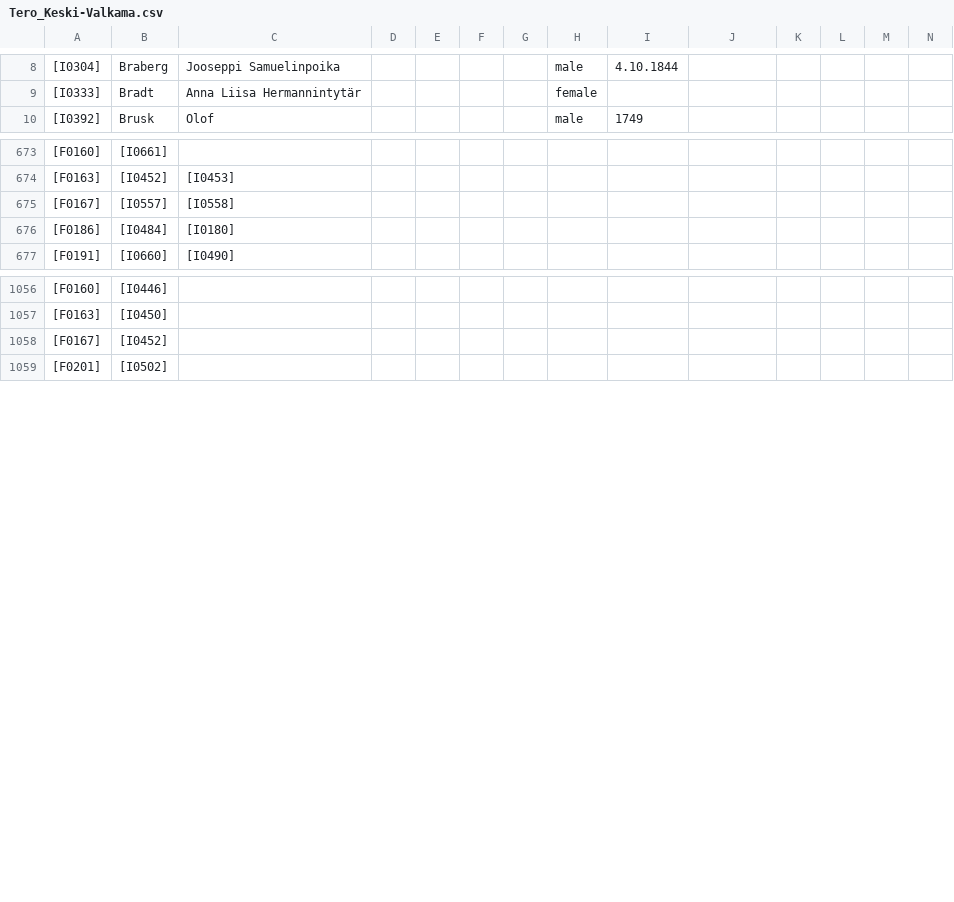
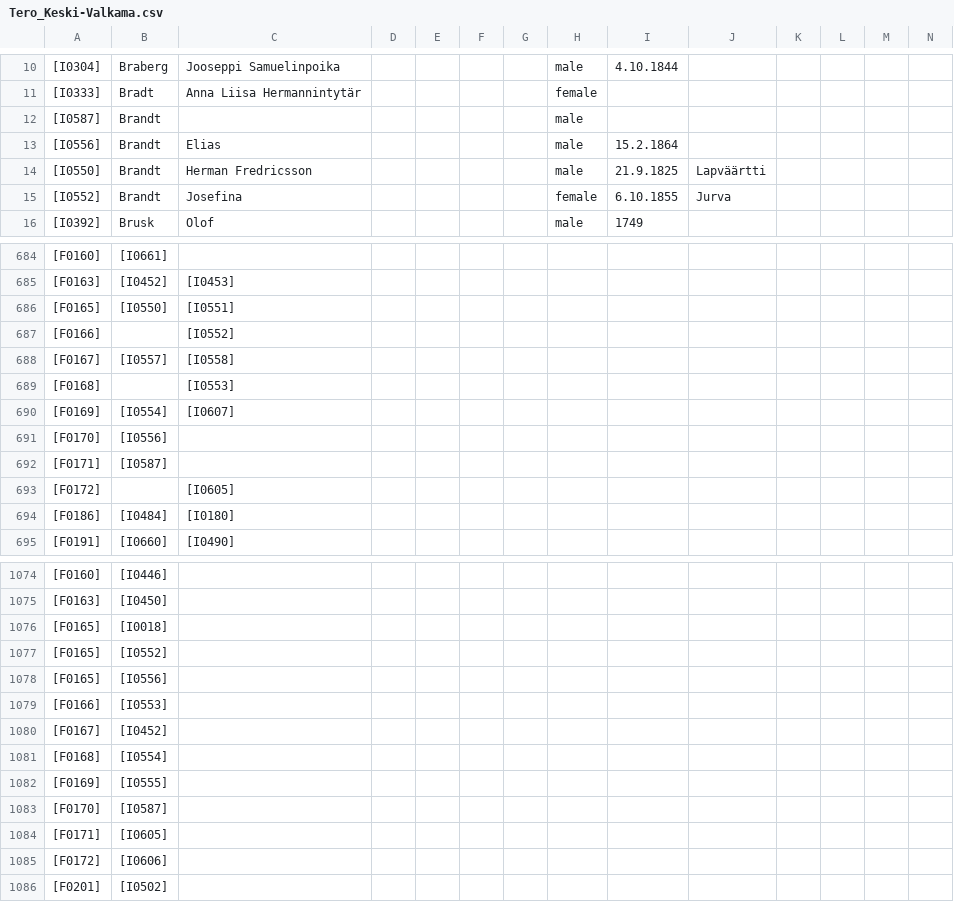
Before and after one commit to keskival/sukupuu, a CSV file: Tero_Keski-Valkama.csv, drawn as a sheet; only a part is shown, gaps mark what is left out; rows hold the shown columns only; the diff covers the shown part only; the diff names each change by its address in the sheet, - before the commit and + after, or states it on an @@ line.

```diff
--- a/Tero_Keski-Valkama.csv
+++ b/Tero_Keski-Valkama.csv
+row 12: [I0587] | Brandt |  |  |  |  |  | male
+row 13: [I0556] | Brandt | Elias |  |  |  |  | male | 15.2.1864
+row 14: [I0550] | Brandt | Herman Fredricsson |  |  |  |  | male | 21.9.1825 | Lapväärtti
+row 15: [I0552] | Brandt | Josefina |  |  |  |  | female | 6.10.1855 | Jurva
+row 686: [F0165] | [I0550] | [I0551]
+row 687: [F0166] |  | [I0552]
+row 689: [F0168] |  | [I0553]
+row 690: [F0169] | [I0554] | [I0607]
+row 691: [F0170] | [I0556]
+row 692: [F0171] | [I0587]
+row 693: [F0172] |  | [I0605]
+row 1076: [F0165] | [I0018]
+row 1077: [F0165] | [I0552]
+row 1078: [F0165] | [I0556]
+row 1079: [F0166] | [I0553]
+row 1081: [F0168] | [I0554]
+row 1082: [F0169] | [I0555]
+row 1083: [F0170] | [I0587]
+row 1084: [F0171] | [I0605]
+row 1085: [F0172] | [I0606]
```
Also changed, not shown: 7 added rows elsewhere in this file, 4 other files.
